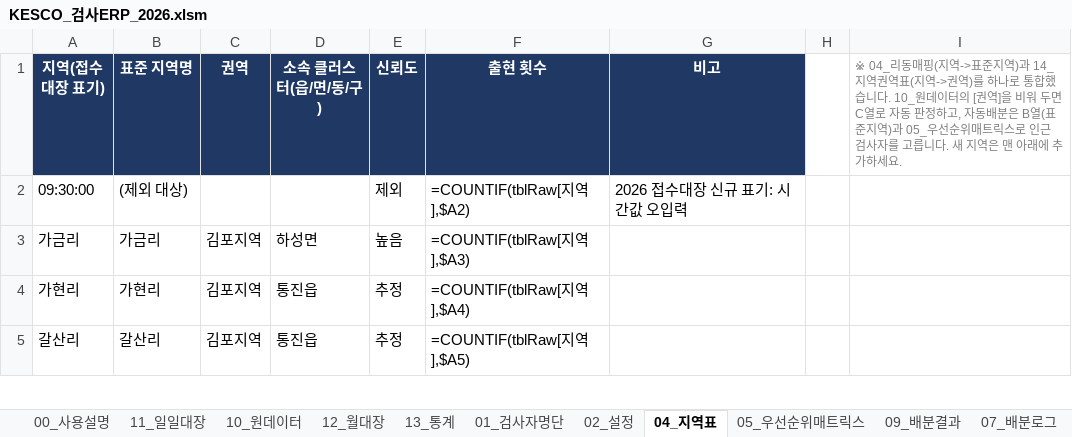
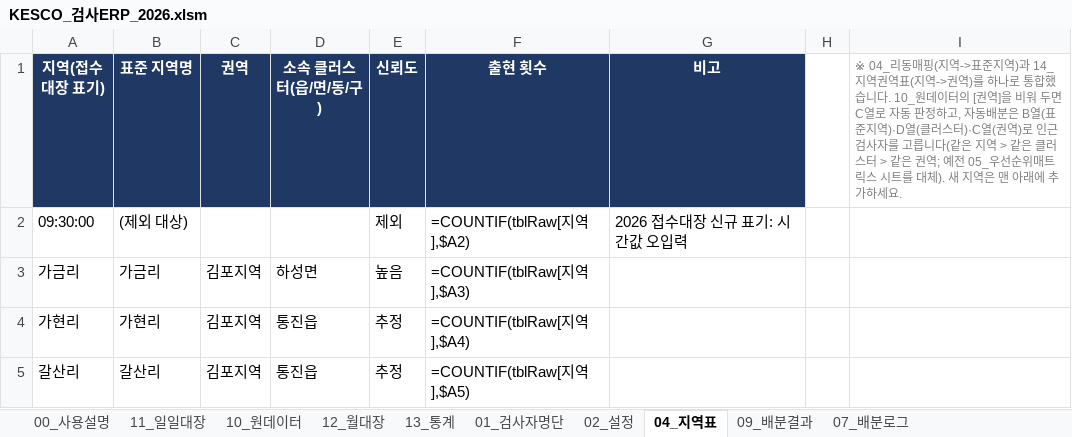
Before and after one commit to army5718-cyber/law-api-test, an Excel workbook: KESCO_검사ERP_2026.xlsm, sheet 04_지역표, drawn as a sheet; only a part is shown; values as stored, in another font and other column widths than the file's, no borders; formulas without a stored value are shown as written; the diff names each change by its address in the sheet, - before the commit and + after, or states it on an @@ line.

```diff
--- a/KESCO_검사ERP_2026.xlsm (sheet 04_지역표)
+++ b/KESCO_검사ERP_2026.xlsm (sheet 04_지역표)
-sheet tab: 05_우선순위매트릭스
-I1: …표준지역)과 05_우선순위매트릭스로 인근 검사자를 고릅니다. 새 지역…
+I1: …표준지역)·D열(클러스터)·C열(권역)로 인근 검사자를 고릅니다(같은 지역 > 같은 클러스터 > 같은 권역; 예전 05_우선순위매트릭스 시트를 대체). 새 지역…
```
Also changed, not shown: sheet 10_원데이터, sheet 00_사용설명, sheet 12_월대장, sheet 11_일일대장, sheet 09_배분결과, hidden cells, 13 other files.
